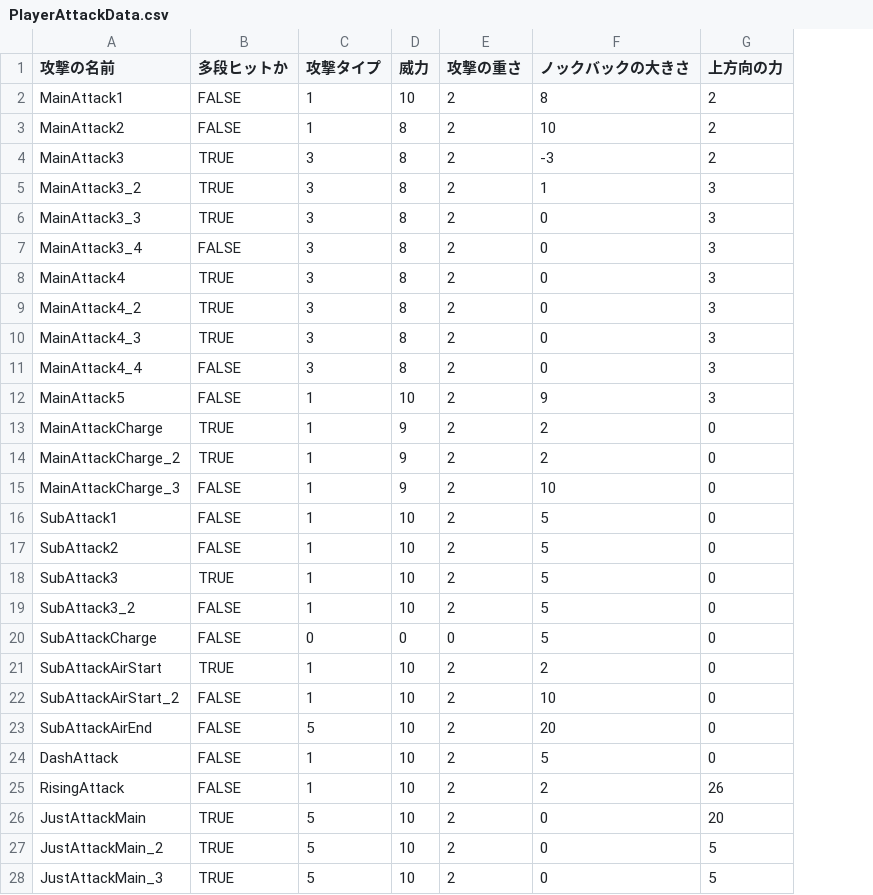
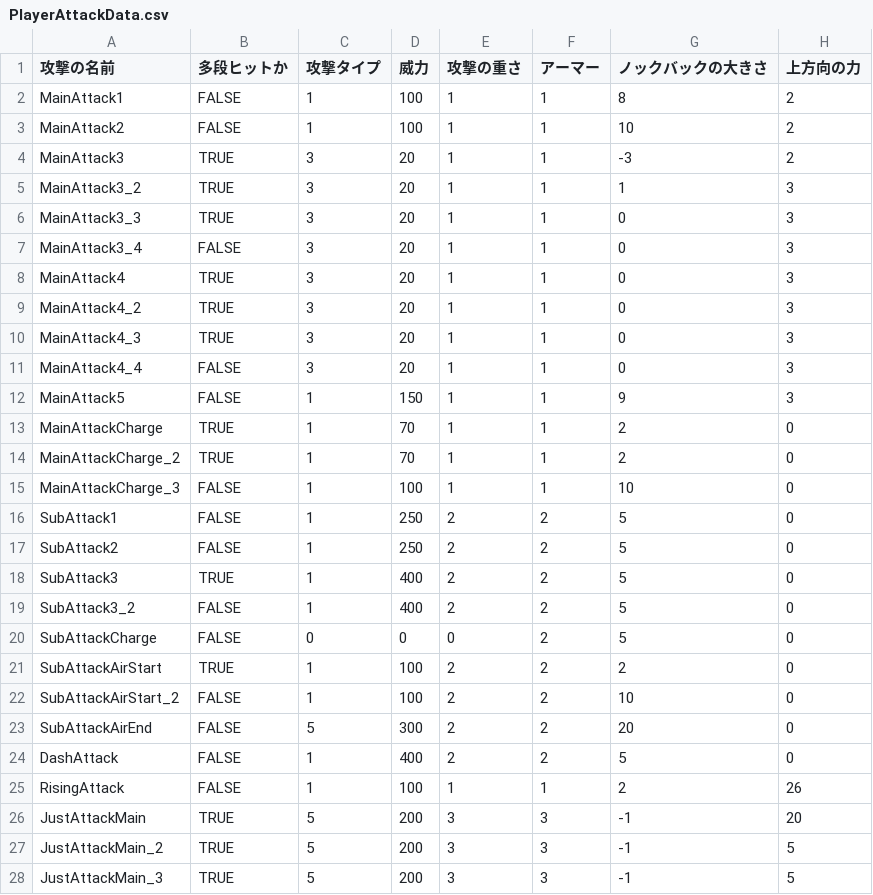
Before and after one commit to lovecap7/NierGame, a CSV file: Project/Data/CSV/Player/PlayerAttackData.csv, drawn as a sheet; only a part is shown; addresses are those after the commit; the diff covers the shown part only; the diff names each change by its address in the sheet, - before the commit and + after, or states it on an @@ line.

```diff
--- a/Project/Data/CSV/Player/PlayerAttackData.csv
+++ b/Project/Data/CSV/Player/PlayerAttackData.csv
+column F (アーマー), rows 2-28: 1 | 1 | 1 | 1 | 1 | 1 | 1 | 1 | 1 | 1 | 1 | 1 | 1 | 1 | 2 | 2 | 2 | 2 | 2 | 2 | 2 | 2 | 2 | 1 | 3 | 3 | 3
-D2 (威力): 10
+D2 (威力): 100
-E2:E15 (攻撃の重さ): 2
+E2:E15 (攻撃の重さ): 1
-D3 (威力): 8
+D3 (威力): 100
-D4:D11 (威力): 8
+D4:D11 (威力): 20
-D12 (威力): 10
+D12 (威力): 150
-D13:D14 (威力): 9
+D13:D14 (威力): 70
-D15 (威力): 9
+D15 (威力): 100
-D16:D17 (威力): 10
+D16:D17 (威力): 250
-D18:D19 (威力): 10
+D18:D19 (威力): 400
-D21:D22 (威力): 10
+D21:D22 (威力): 100
-D23 (威力): 10
+D23 (威力): 300
-D24 (威力): 10
+D24 (威力): 400
-D25 (威力): 10
+D25 (威力): 100
-E25 (攻撃の重さ): 2
+E25 (攻撃の重さ): 1
-D26:D28 (威力): 10
+D26:D28 (威力): 200
-E26:E28 (攻撃の重さ): 2
+E26:E28 (攻撃の重さ): 3
-G26:G28 (ノックバックの大きさ): 0
+G26:G28 (ノックバックの大きさ): -1
```
Also changed, not shown: 20 edited cells elsewhere in this file, Project/Data/CSV/Enemy/Boss1/Boss1AttackData.csv, Project/Data/CSV/Enemy/Robot1/Robot1AttackData.csv, 23 other files.
